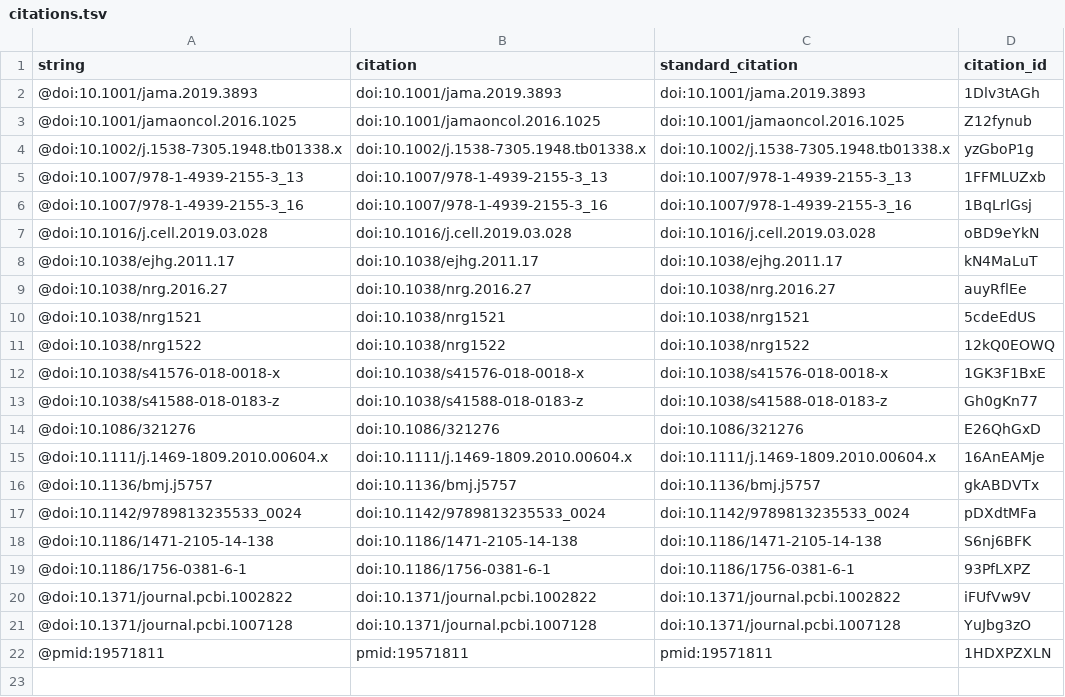
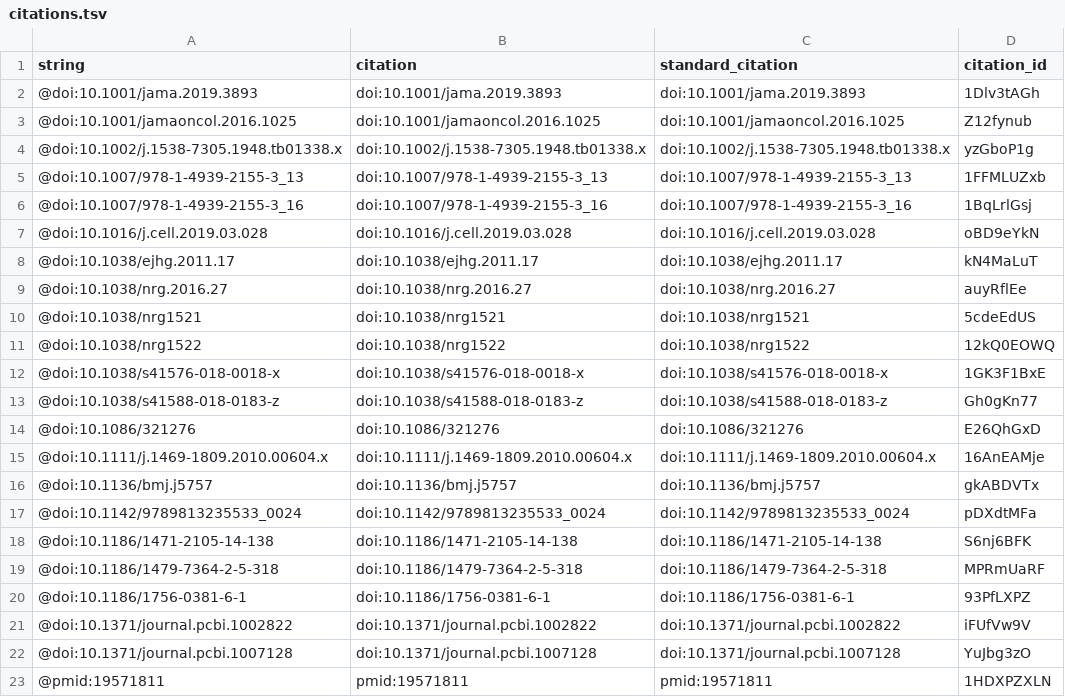
Before and after one commit to lelaboratoire/rethink-prs-ms, a TSV file: citations.tsv, drawn as a sheet; the diff names each change by its address in the sheet, - before the commit and + after, or states it on an @@ line.

```diff
--- a/citations.tsv
+++ b/citations.tsv
+row 19: @doi:10.1186/1479-7364-2-5-318 | doi:10.1186/1479-7364-2-5-318 | doi:10.1186/1479-7364-2-5-318 | MPRmUaRF
```
Also changed, not shown: 5 other files.
